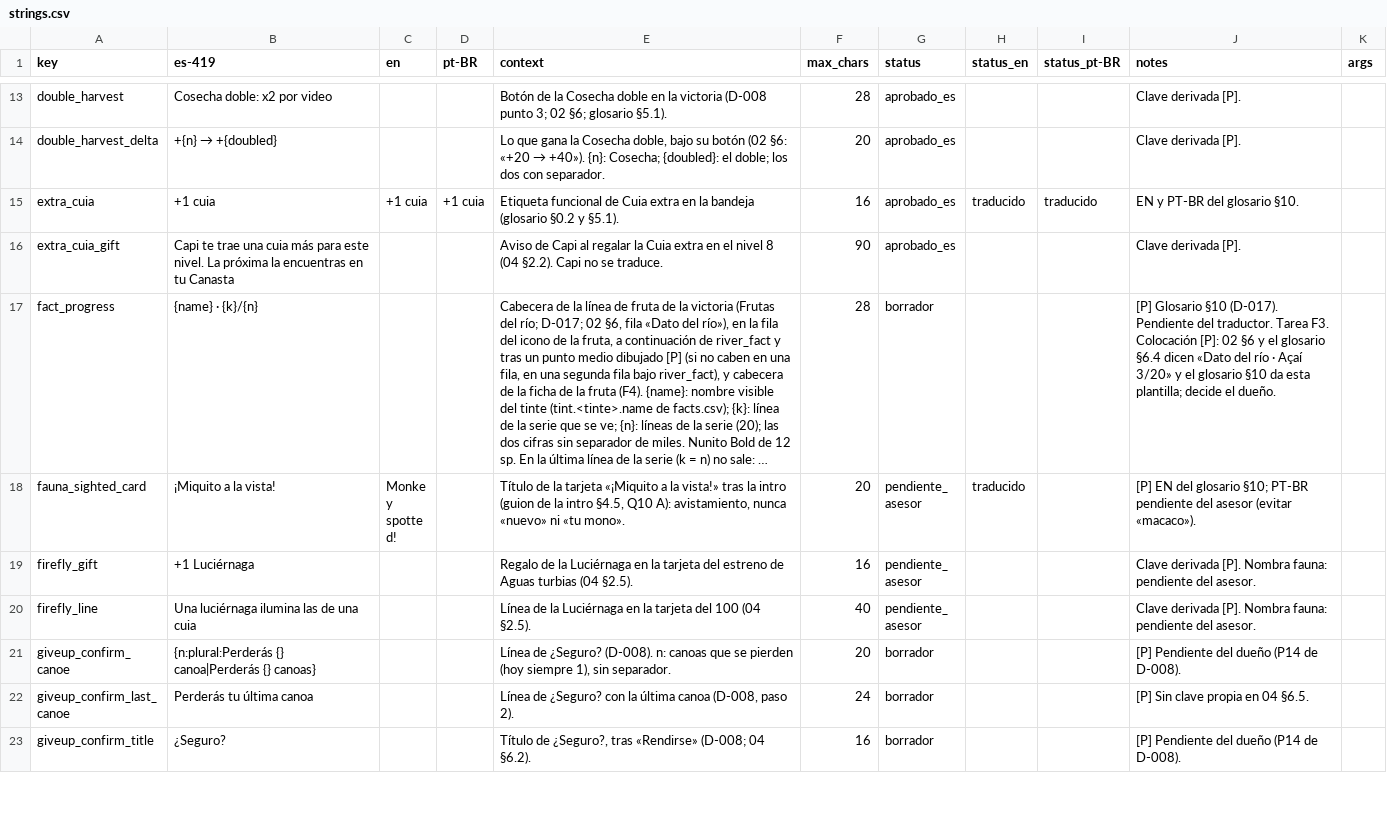
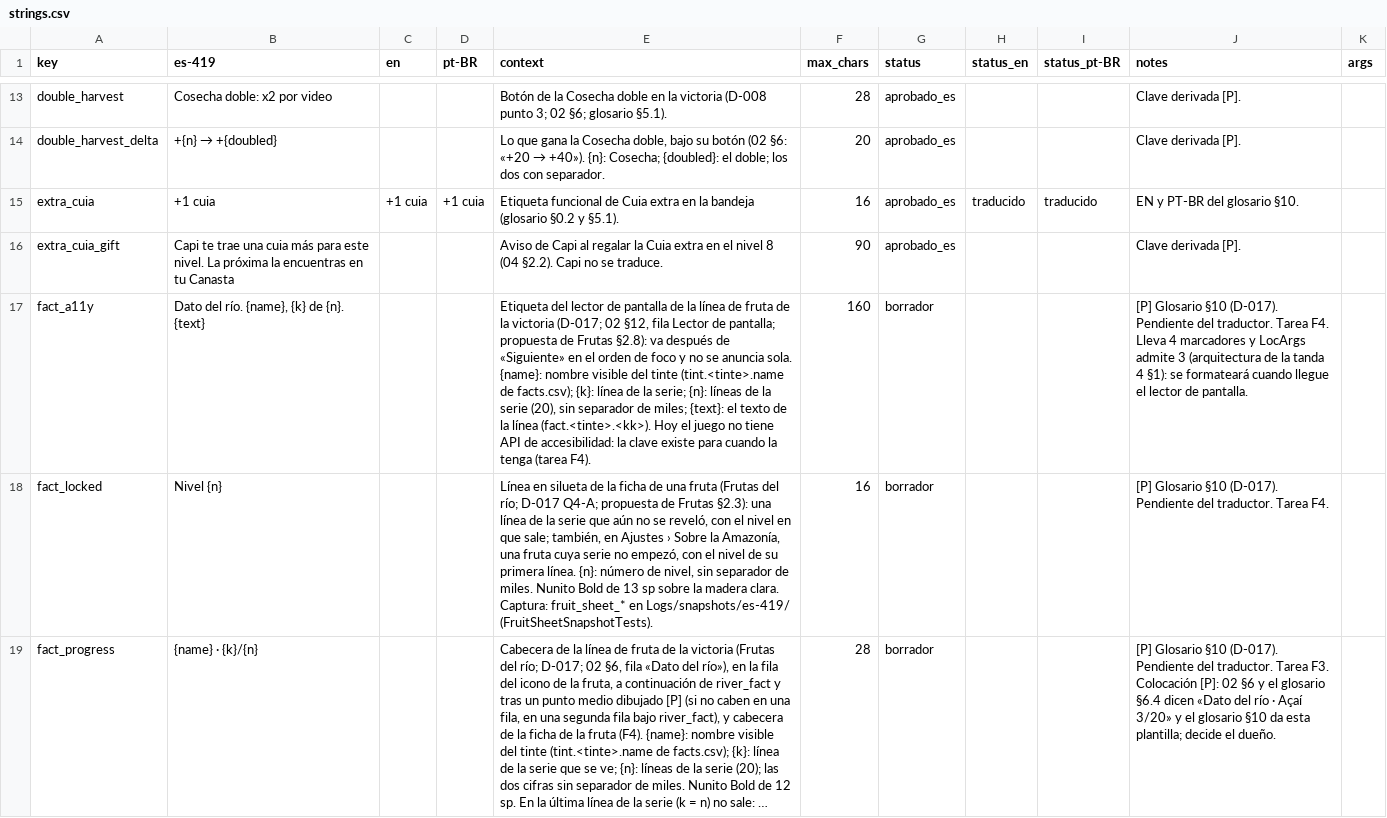
Before and after one commit to Nipko/fill-game, a CSV file: Assets/_Project/Data/Loc/strings.csv, drawn as a sheet; only a part is shown, gaps mark what is left out; the shorter side is filled out with more unchanged rows; long unchanged cells end in …; the diff covers the shown part only; the diff names each change by its address in the sheet, - before the commit and + after, or states it on an @@ line.

```diff
--- a/Assets/_Project/Data/Loc/strings.csv
+++ b/Assets/_Project/Data/Loc/strings.csv
+row 17: fact_a11y | Dato del río. {name}, {k} de {n}. {text} |  |  | Etiqueta del lector de pantalla de la línea de fruta de la victoria (D-017; 02 §12, fila Lector de pantalla; propuesta de Frutas §2.8): va después de «Siguiente» en el orden de foco y no se anuncia sola. {name}: nombre visible del tinte (tint.<tinte>.name de facts.csv); {k}: línea de la serie; {n}: líneas de la serie (20), sin separador de miles; {text}: el texto de la línea (fact.<tinte>.<kk>). Hoy el juego no tiene API de accesibilidad: la clave existe para cuando la tenga (tarea F4). | 160 | borrador |  |  | [P] Glosario §10 (D-017). Pendiente del traductor. Tarea F4. Lleva 4 marcadores y LocArgs admite 3 (arquitectura de la tanda 4 §1): se formateará cuando llegue el lector de pantalla.
+row 18: fact_locked | Nivel {n} |  |  | Línea en silueta de la ficha de una fruta (Frutas del río; D-017 Q4-A; propuesta de Frutas §2.3): una línea de la serie que aún no se reveló, con el nivel en que sale; también, en Ajustes › Sobre la Amazonía, una fruta cuya serie no empezó, con el nivel de su primera línea. {n}: número de nivel, sin separador de miles. Nunito Bold de 13 sp sobre la madera clara. Captura: fruit_sheet_* en Logs/snapshots/es-419/ (FruitSheetSnapshotTests). | 16 | borrador |  |  | [P] Glosario §10 (D-017). Pendiente del traductor. Tarea F4.
```
Also changed, not shown: 4 added rows elsewhere in this file, 20 other files.
